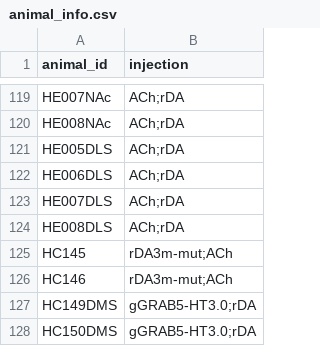
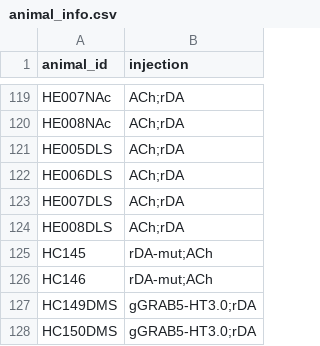
Before and after one commit to Magill-ASAP-team/trialexp, a CSV file: params/animal_info.csv, drawn as a sheet; only a part is shown, gaps mark what is left out.

```diff
--- a/params/animal_info.csv
+++ b/params/animal_info.csv
@@ -124,4 +124,4 @@ HE007DLS, ACh;rDA
 HE008DLS, ACh;rDA
-HC145,rDA3m-mut;ACh
-HC146,rDA3m-mut;ACh
+HC145,rDA-mut;ACh
+HC146,rDA-mut;ACh
 HC149DMS, gGRAB5-HT3.0;rDA
```
Also changed, not shown: 1 other file.
